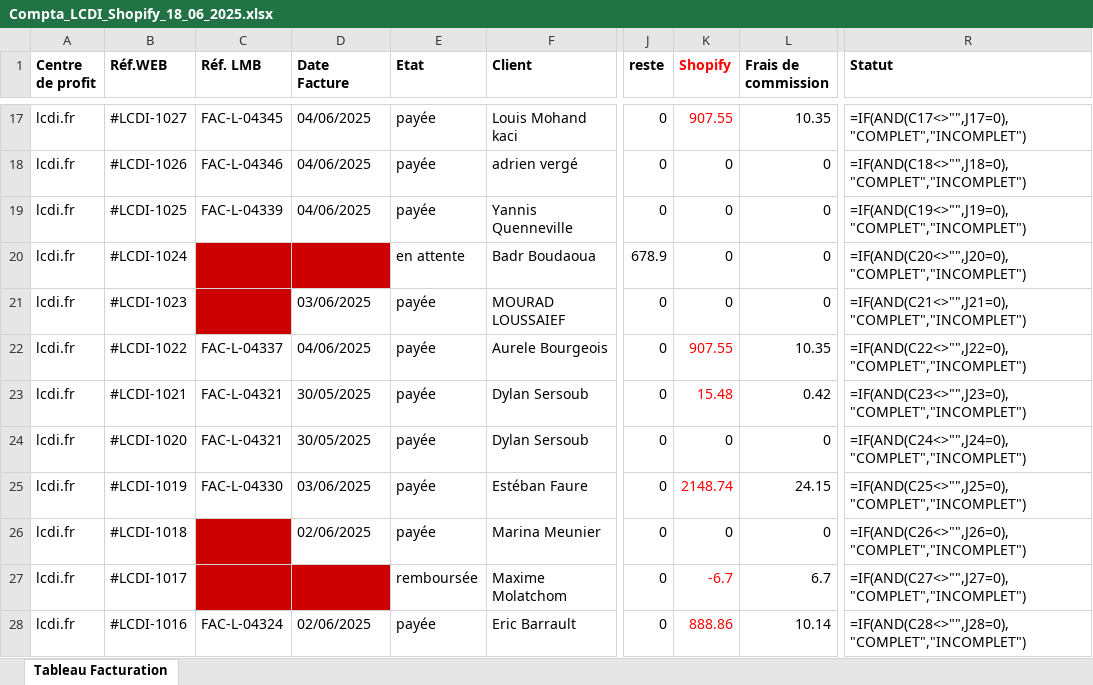
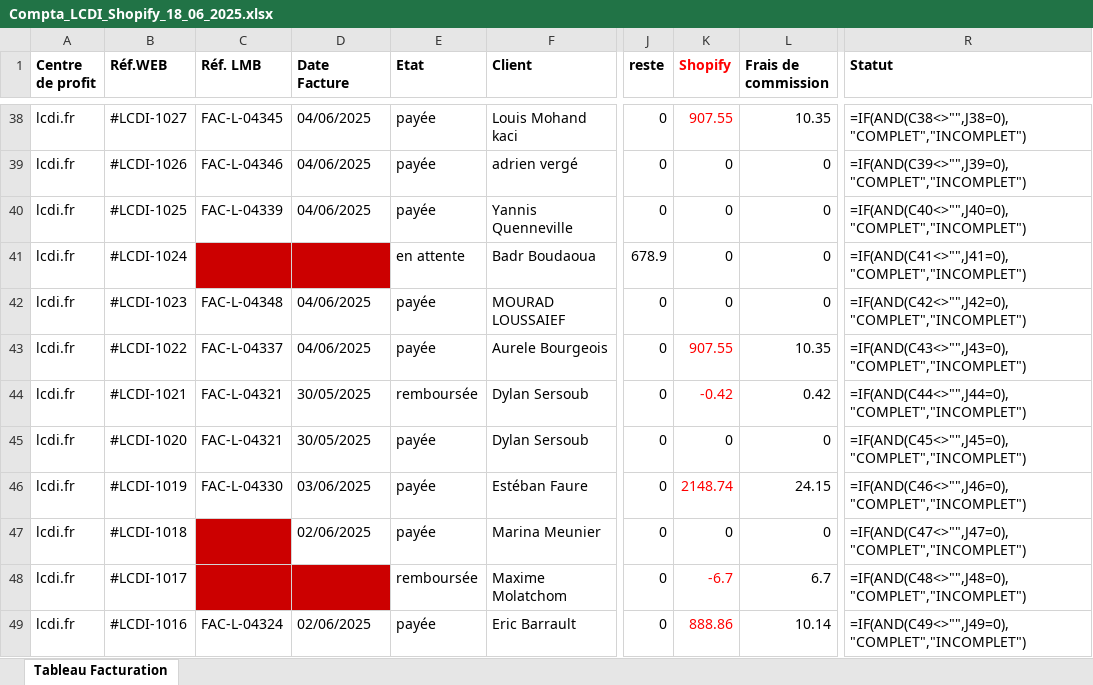
Before and after one commit to lancelot-carrau/Compta_LCDI, an Excel workbook: output/Compta_LCDI_Shopify_18_06_2025.xlsx, sheet Tableau Facturation, drawn as a sheet; only a part is shown, gaps mark what is left out; values as stored, in another font and other column widths than the file's, no borders; formulas without a stored value are shown as written; conditional formats not drawn; addresses are those after the commit; the diff covers the shown part only; the diff names each change by its address in the sheet, - before the commit and + after, or states it on an @@ line.

```diff
--- a/output/Compta_LCDI_Shopify_18_06_2025.xlsx (sheet Tableau Facturation)
+++ b/output/Compta_LCDI_Shopify_18_06_2025.xlsx (sheet Tableau Facturation)
-R38 (Statut): =IF(AND(C17<>"",J17=0),"COMPLET","INCOMPLET")
+R38 (Statut): =IF(AND(C38<>"",J38=0),"COMPLET","INCOMPLET")
-R39 (Statut): =IF(AND(C18<>"",J18=0),"COMPLET","INCOMPLET")
+R39 (Statut): =IF(AND(C39<>"",J39=0),"COMPLET","INCOMPLET")
-R40 (Statut): =IF(AND(C19<>"",J19=0),"COMPLET","INCOMPLET")
+R40 (Statut): =IF(AND(C40<>"",J40=0),"COMPLET","INCOMPLET")
-R41 (Statut): =IF(AND(C20<>"",J20=0),"COMPLET","INCOMPLET")
+R41 (Statut): =IF(AND(C41<>"",J41=0),"COMPLET","INCOMPLET")
-C42 (Réf. LMB): (empty)
+C42 (Réf. LMB): FAC-L-04348
-C42 fill: #CC0000
+C42 fill: none
-D42 (Date Facture): 03/06/2025
+D42 (Date Facture): 04/06/2025
-R42 (Statut): =IF(AND(C21<>"",J21=0),"COMPLET","INCOMPLET")
+R42 (Statut): =IF(AND(C42<>"",J42=0),"COMPLET","INCOMPLET")
-R43 (Statut): =IF(AND(C22<>"",J22=0),"COMPLET","INCOMPLET")
+R43 (Statut): =IF(AND(C43<>"",J43=0),"COMPLET","INCOMPLET")
-E44 (Etat): payée
+E44 (Etat): remboursée
-K44 (Shopify): 15.48
+K44 (Shopify): -0.42
-R44 (Statut): =IF(AND(C23<>"",J23=0),"COMPLET","INCOMPLET")
+R44 (Statut): =IF(AND(C44<>"",J44=0),"COMPLET","INCOMPLET")
-R45 (Statut): =IF(AND(C24<>"",J24=0),"COMPLET","INCOMPLET")
+R45 (Statut): =IF(AND(C45<>"",J45=0),"COMPLET","INCOMPLET")
-R46 (Statut): =IF(AND(C25<>"",J25=0),"COMPLET","INCOMPLET")
+R46 (Statut): =IF(AND(C46<>"",J46=0),"COMPLET","INCOMPLET")
-R47 (Statut): =IF(AND(C26<>"",J26=0),"COMPLET","INCOMPLET")
+R47 (Statut): =IF(AND(C47<>"",J47=0),"COMPLET","INCOMPLET")
-R48 (Statut): =IF(AND(C27<>"",J27=0),"COMPLET","INCOMPLET")
+R48 (Statut): =IF(AND(C48<>"",J48=0),"COMPLET","INCOMPLET")
-R49 (Statut): =IF(AND(C28<>"",J28=0),"COMPLET","INCOMPLET")
+R49 (Statut): =IF(AND(C49<>"",J49=0),"COMPLET","INCOMPLET")
```
Also changed, not shown: 21 added rows, 45 edited cells and cell formats elsewhere in this sheet, 5 other files.
